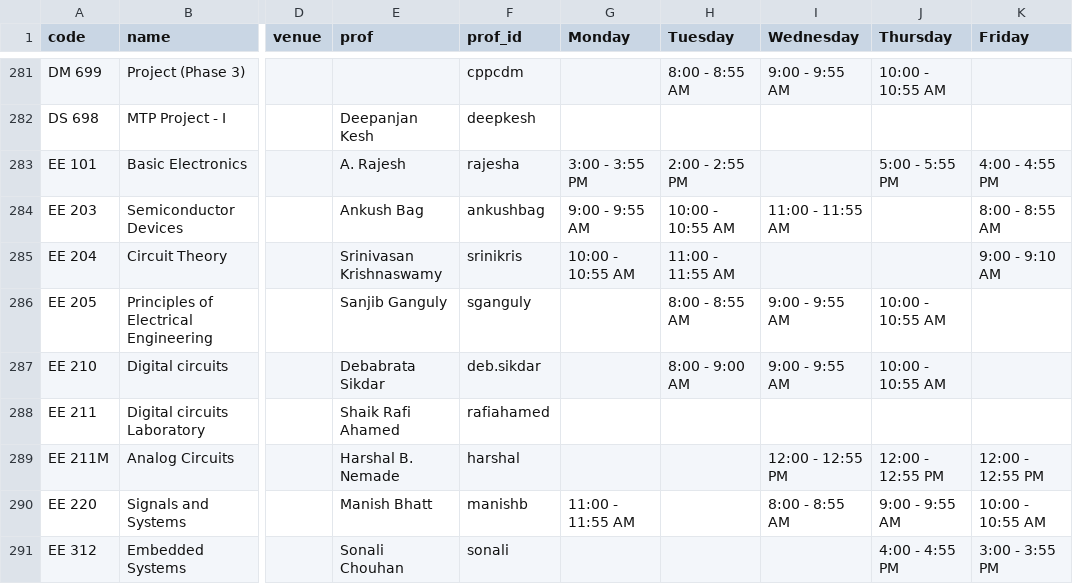
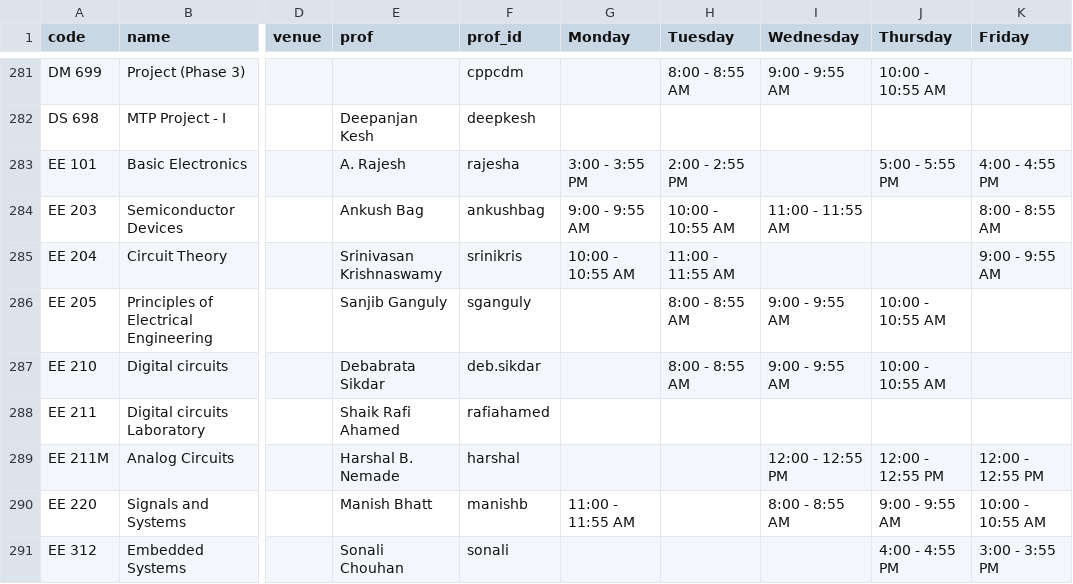
Before and after one commit to swciitg/smart-timetable, a CSV file: data/courses_csv.csv, drawn as a sheet; only a part is shown, gaps mark what is left out; the diff names each change by its address in the sheet, - before the commit and + after, or states it on an @@ line.

Commit message:
Update courses_csv.csv

```diff
--- a/data/courses_csv.csv
+++ b/data/courses_csv.csv
-K285 (Friday): 9:00 - 9:10 AM
+K285 (Friday): 9:00 - 9:55 AM
-H287 (Tuesday): 8:00 - 9:00 AM
+H287 (Tuesday): 8:00 - 8:55 AM
```
